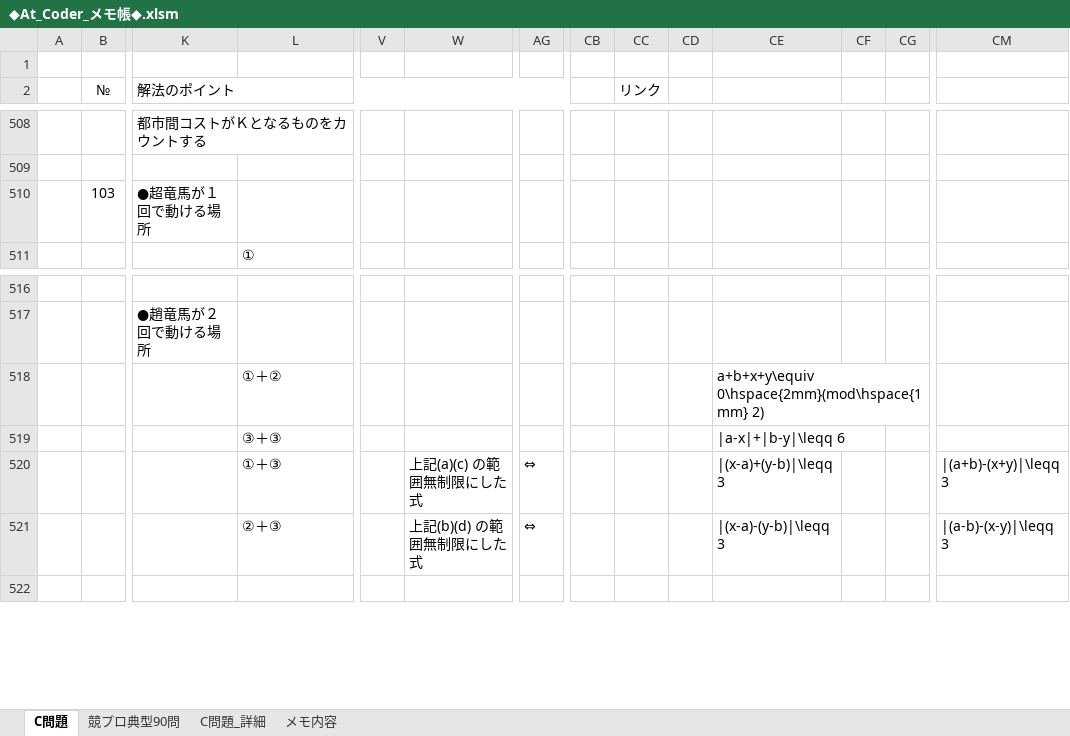
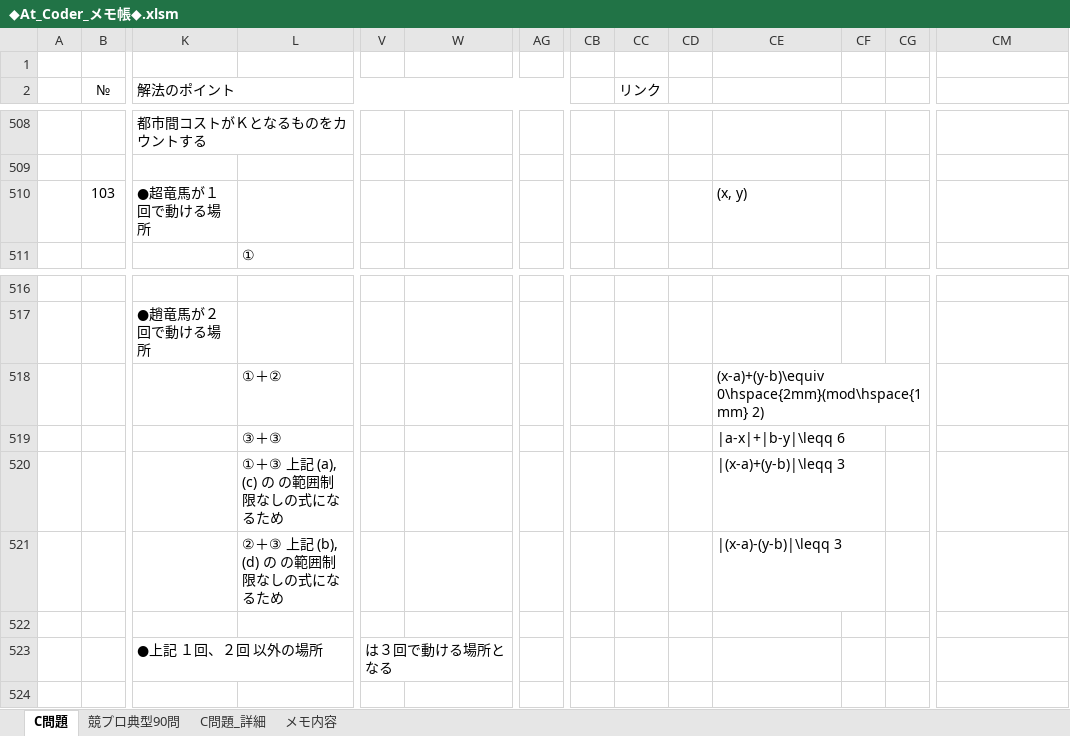
Before and after one commit to roshihie/At_Coder, an Excel workbook: ◆At_Coder_メモ帳◆.xlsm, sheet C問題, drawn as a sheet; only a part is shown, gaps mark what is left out; values as stored, in another font and other column widths than the file's, no borders; charts and pictures not drawn; removed rows and columns are numbered as before the commit, all else as after; rows hold the shown columns only; the diff names each change by its address in the sheet, - before the commit and + after, or states it on an @@ line.

```diff
--- a/◆At_Coder_メモ帳◆.xlsm (sheet C問題)
+++ b/◆At_Coder_メモ帳◆.xlsm (sheet C問題)
-CE510: (empty)
+CE510: (x, y)
-CE518: a+b+x+y\equiv 0\hspace{2mm}(mod\hspace{1mm} 2)
+CE518: (x-a)+(y-b)\equiv 0\hspace{2mm}(mod\hspace{1mm} 2)
-row 520:  |  |  | ①＋③ |  | 上記(a)(c) の範囲無制限にした式 | ⇔ |  |  |  | |(x-a)+(y-b)|\leqq 3 |  |  | |(a+b)-(x+y)|\leqq 3
+row 520:  |  |  | ①＋③ 上記 (a), (c) の の範囲制限なしの式になるため |  |  |  |  |  |  | |(x-a)+(y-b)|\leqq 3
+row 521:  |  |  | ②＋③ 上記 (b), (d) の の範囲制限なしの式になるため |  |  |  |  |  |  | |(x-a)-(y-b)|\leqq 3
-row 522:  |  |  | ②＋③ |  | 上記(b)(d) の範囲無制限にした式 | ⇔ |  |  |  | |(x-a)-(y-b)|\leqq 3 |  |  | |(a-b)-(x-y)|\leqq 3
+row 522: (empty)
+row 523:  |  | ●上記 １回、２回 以外の場所 |  | は３回で動ける場所となる
```
Also changed, not shown: charts or pictures, 3 other files.
